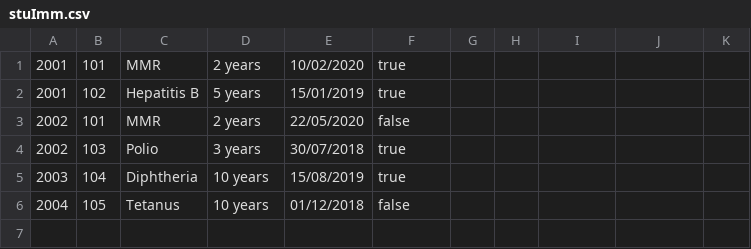
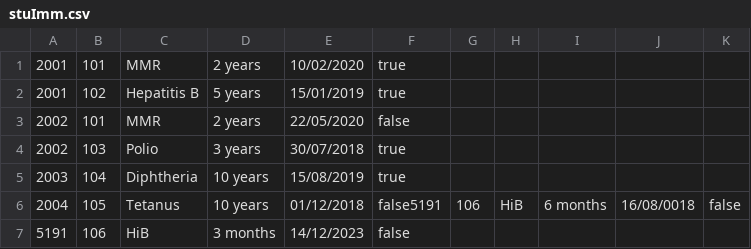
Before and after one commit to rkhanna222/CYYE6200_Final_Project, a CSV file: DayCare/stuImm.csv, drawn as a sheet.

```diff
--- a/DayCare/stuImm.csv
+++ b/DayCare/stuImm.csv
@@ -5,2 +5,3 @@
 2003,104,Diphtheria,"10 years",15/08/2019,true
-2004,105,Tetanus,"10 years",01/12/2018,false
+2004,105,Tetanus,"10 years",01/12/2018,false5191,106,HiB,6 months,16/08/0018,false
+5191,106,HiB,3 months,14/12/2023,false
```
Also changed, not shown: DayCare/Teacher.csv, 7 other files.
